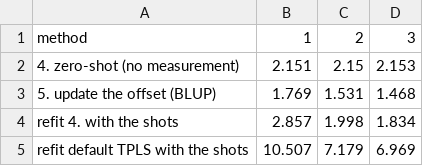
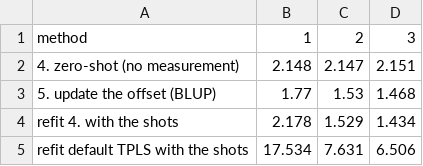
Before and after one commit to kgdunn/process-improve, a CSV file: examples/multivariate/tpls_new_materials/results/simulation_few_shot.csv, drawn as a sheet.

```diff
--- a/examples/multivariate/tpls_new_materials/results/simulation_few_shot.csv
+++ b/examples/multivariate/tpls_new_materials/results/simulation_few_shot.csv
@@ -1,5 +1,5 @@
 method,1,2,3
-4. zero-shot (no measurement),2.151,2.15,2.153
-5. update the offset (BLUP),1.769,1.531,1.468
-refit 4. with the shots,2.857,1.998,1.834
-refit default TPLS with the shots,10.507,7.179,6.969
+4. zero-shot (no measurement),2.148,2.147,2.151
+5. update the offset (BLUP),1.77,1.53,1.468
+refit 4. with the shots,2.178,1.529,1.434
+refit default TPLS with the shots,17.534,7.631,6.506
```
Also changed, not shown: examples/multivariate/tpls_new_materials/results/simulation_zero_shot.csv, 1 other file.
